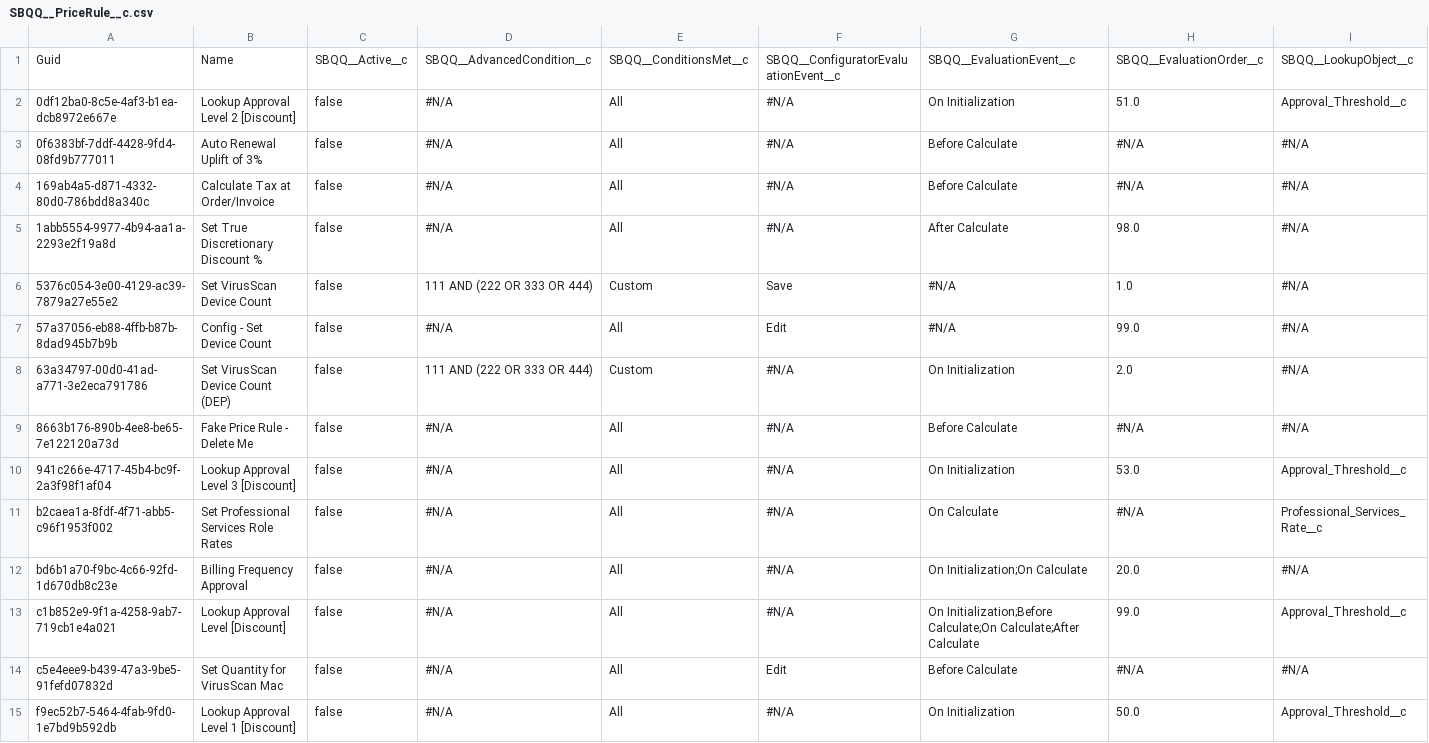
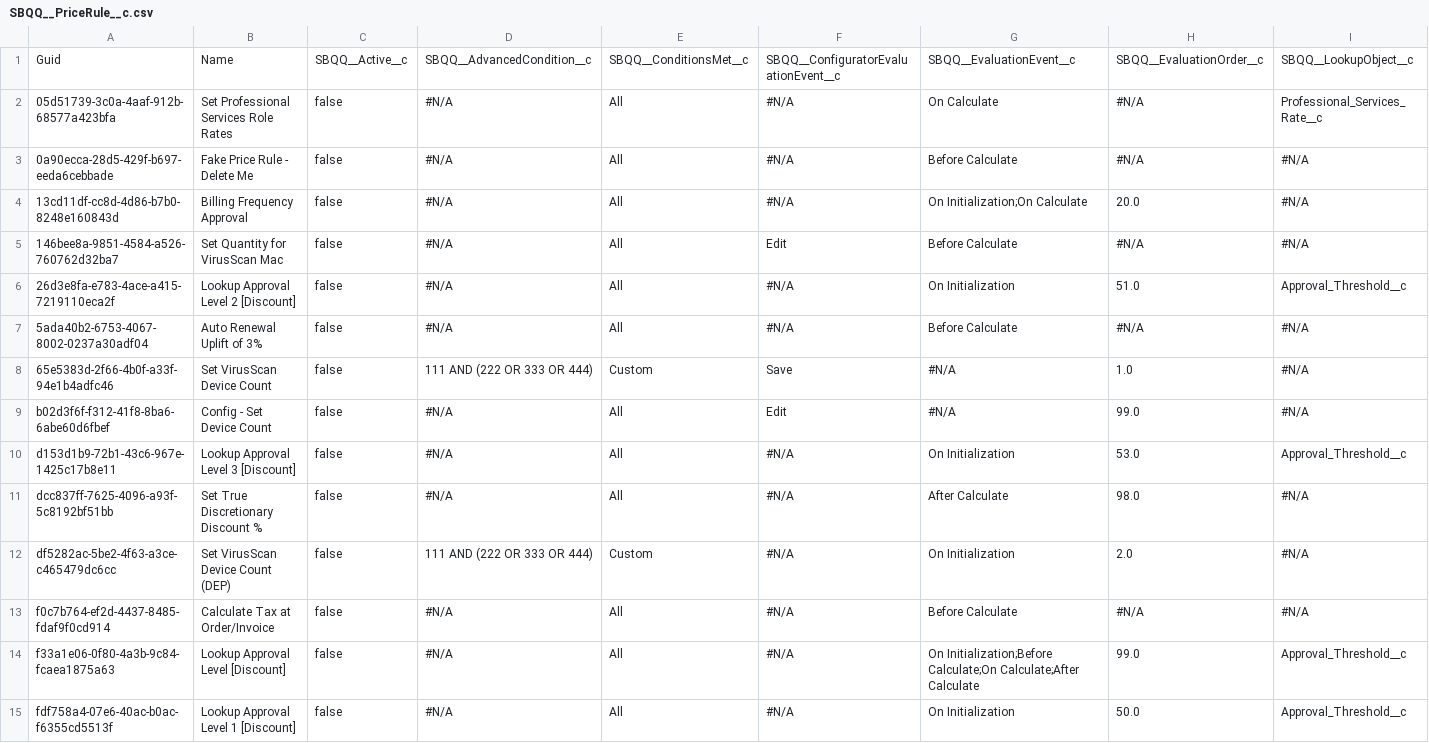
Before and after one commit to prodlytestuser/CPQTest, a CSV file: SBQQ__PriceRule__c.csv, drawn as a sheet; only a part is shown; removed rows and columns are numbered as before the commit, all else as after; rows hold the shown columns only; the diff names each change by its address in the sheet, - before the commit and + after, or states it on an @@ line.

Commit message:
Saved data from the control org into the repository master branch

```diff
--- a/SBQQ__PriceRule__c.csv
+++ b/SBQQ__PriceRule__c.csv
+row 2: 05d51739-3c0a-4aaf-912b-68577a423bfa | Set Professional Services Role Rates | false | #N/A | All | #N/A | On Calculate | #N/A | Professional_Services_Rate__c
+row 3: 0a90ecca-28d5-429f-b697-eeda6cebbade | Fake Price Rule - Delete Me | false | #N/A | All | #N/A | Before Calculate | #N/A | #N/A
+row 4: 13cd11df-cc8d-4d86-b7b0-8248e160843d | Billing Frequency Approval | false | #N/A | All | #N/A | On Initialization;On Calculate | 20.0 | #N/A
+row 5: 146bee8a-9851-4584-a526-760762d32ba7 | Set Quantity for VirusScan Mac | false | #N/A | All | Edit | Before Calculate | #N/A | #N/A
-A6: 0df12ba0-8c5e-4af3-b1ea-dcb8972e667e
+A6: 26d3e8fa-e783-4ace-a415-7219110eca2f
-A7: 0f6383bf-7ddf-4428-9fd4-08fd9b777011
+A7: 5ada40b2-6753-4067-8002-0237a30adf04
-row 4: 169ab4a5-d871-4332-80d0-786bdd8a340c | Calculate Tax at Order/Invoice | false | #N/A | All | #N/A | Before Calculate | #N/A | #N/A
-row 5: 1abb5554-9977-4b94-aa1a-2293e2f19a8d | Set True Discretionary Discount % | false | #N/A | All | #N/A | After Calculate | 98.0 | #N/A
-A8: 5376c054-3e00-4129-ac39-7879a27e55e2
+A8: 65e5383d-2f66-4b0f-a33f-94e1b4adfc46
-A9: 57a37056-eb88-4ffb-b87b-8dad945b7b9b
+A9: b02d3f6f-f312-41f8-8ba6-6abe60d6fbef
+row 10: d153d1b9-72b1-43c6-967e-1425c17b8e11 | Lookup Approval Level 3 [Discount] | false | #N/A | All | #N/A | On Initialization | 53.0 | Approval_Threshold__c
+row 11: dcc837ff-7625-4096-a93f-5c8192bf51bb | Set True Discretionary Discount % | false | #N/A | All | #N/A | After Calculate | 98.0 | #N/A
-A12: 63a34797-00d0-41ad-a771-3e2eca791786
+A12: df5282ac-5be2-4f63-a3ce-c465479dc6cc
-A13: 8663b176-890b-4ee8-be65-7e122120a73d
+A13: f0c7b764-ef2d-4437-8485-fdaf9f0cd914
-B13: Fake Price Rule - Delete Me
+B13: Calculate Tax at Order/Invoice
-row 10: 941c266e-4717-45b4-bc9f-2a3f98f1af04 | Lookup Approval Level 3 [Discount] | false | #N/A | All | #N/A | On Initialization | 53.0 | Approval_Threshold__c
-row 11: b2caea1a-8fdf-4f71-abb5-c96f1953f002 | Set Professional Services Role Rates | false | #N/A | All | #N/A | On Calculate | #N/A | Professional_Services_Rate__c
-row 12: bd6b1a70-f9bc-4c66-92fd-1d670db8c23e | Billing Frequency Approval | false | #N/A | All | #N/A | On Initialization;On Calculate | 20.0 | #N/A
-A14: c1b852e9-9f1a-4258-9ab7-719cb1e4a021
+A14: f33a1e06-0f80-4a3b-9c84-fcaea1875a63
-row 14: c5e4eee9-b439-47a3-9be5-91fefd07832d | Set Quantity for VirusScan Mac | false | #N/A | All | Edit | Before Calculate | #N/A | #N/A
-A15: f9ec52b7-5464-4fab-9fd0-1e7bd9b592db
+A15: fdf758a4-07e6-40ac-b0ac-f6355cd5513f
```
